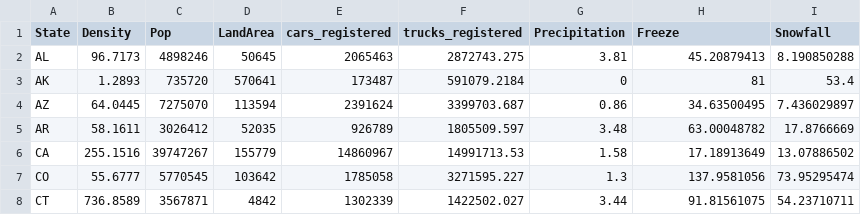
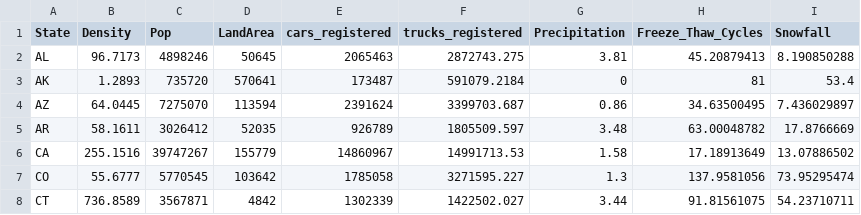
Before and after one commit to ricksteam/stateVisualization, a CSV file: StateProbabilitiesCSV/Combined_pop_traffic_data.csv, drawn as a sheet; only a part is shown.

```diff
--- a/StateProbabilitiesCSV/Combined_pop_traffic_data.csv
+++ b/StateProbabilitiesCSV/Combined_pop_traffic_data.csv
@@ -1,2 +1,2 @@
-State,Density,Pop,LandArea,cars_registered,trucks_registered,Precipitation,Freeze,Snowfall
+State,Density,Pop,LandArea,cars_registered,trucks_registered,Precipitation,Freeze_Thaw_Cycles,Snowfall
 AL,96.7173,4898246,50645,2065463,2872743.275,3.81,45.20879413,8.190850288
```
Also changed, not shown: 4 other files.
